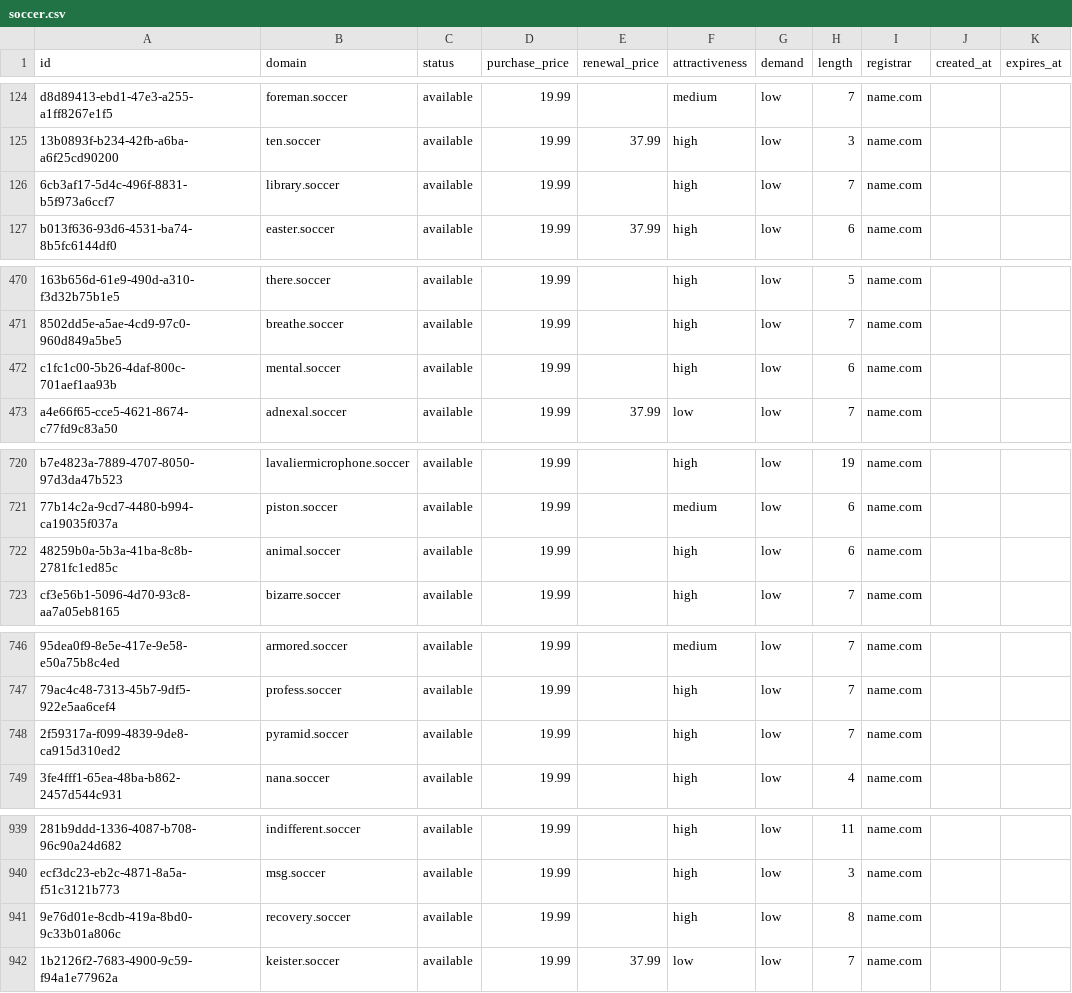
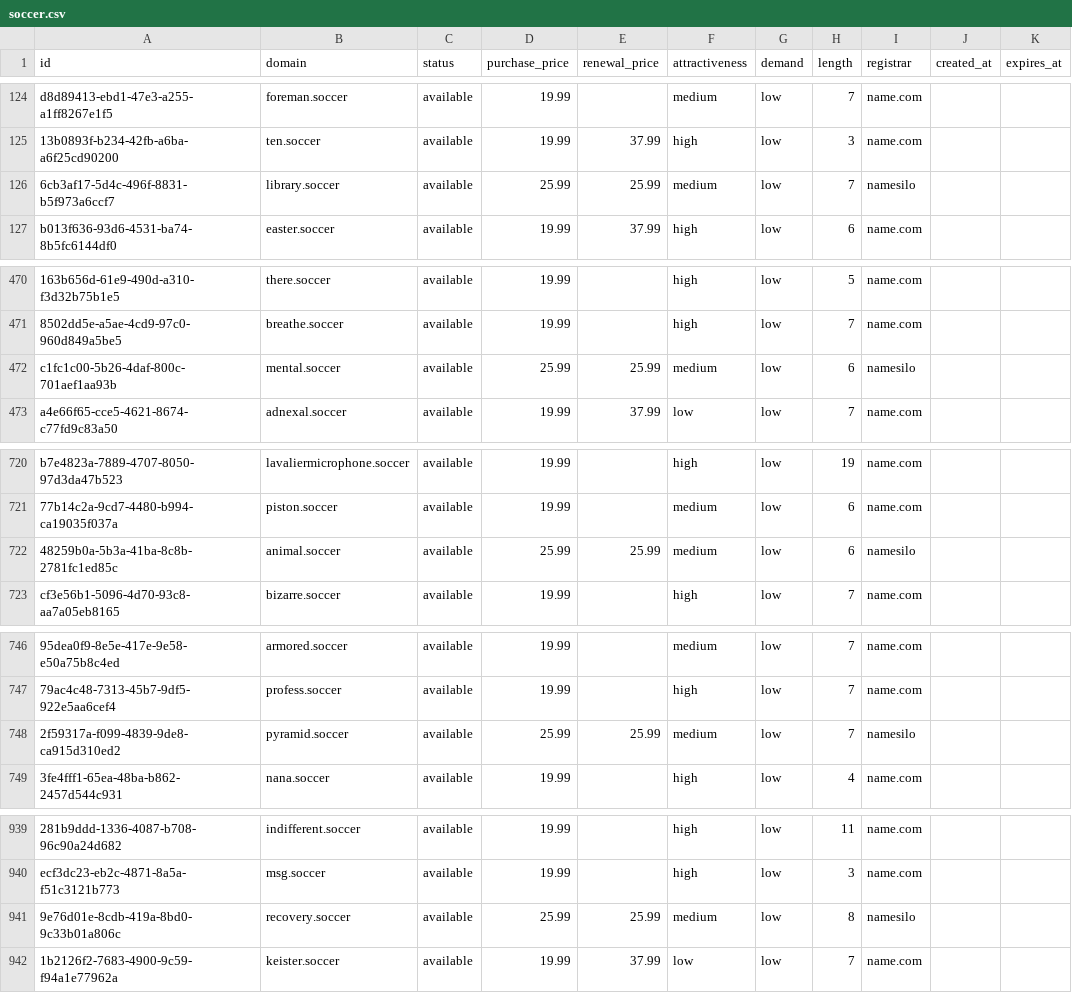
Before and after one commit to UniqueDomains/soccer-oneword-domains, a CSV file: soccer.csv, drawn as a sheet; only a part is shown, gaps mark what is left out; the diff covers the shown part only; the diff names each change by its address in the sheet, - before the commit and + after, or states it on an @@ line.

Commit message:
Domains update

```diff
--- a/soccer.csv
+++ b/soccer.csv
-D126 (purchase_price): 19.99
+D126 (purchase_price): 25.99
-E126 (renewal_price): (empty)
+E126 (renewal_price): 25.99
-F126 (attractiveness): high
+F126 (attractiveness): medium
-I126 (registrar): name.com
+I126 (registrar): namesilo
-D472 (purchase_price): 19.99
+D472 (purchase_price): 25.99
-E472 (renewal_price): (empty)
+E472 (renewal_price): 25.99
-F472 (attractiveness): high
+F472 (attractiveness): medium
-I472 (registrar): name.com
+I472 (registrar): namesilo
-D722 (purchase_price): 19.99
+D722 (purchase_price): 25.99
-E722 (renewal_price): (empty)
+E722 (renewal_price): 25.99
-F722 (attractiveness): high
+F722 (attractiveness): medium
-I722 (registrar): name.com
+I722 (registrar): namesilo
-D748 (purchase_price): 19.99
+D748 (purchase_price): 25.99
-E748 (renewal_price): (empty)
+E748 (renewal_price): 25.99
-F748 (attractiveness): high
+F748 (attractiveness): medium
-I748 (registrar): name.com
+I748 (registrar): namesilo
-D941 (purchase_price): 19.99
+D941 (purchase_price): 25.99
-E941 (renewal_price): (empty)
+E941 (renewal_price): 25.99
-F941 (attractiveness): high
+F941 (attractiveness): medium
-I941 (registrar): name.com
+I941 (registrar): namesilo
```
Also changed, not shown: 22 edited cells elsewhere in this file, 4 other files.
